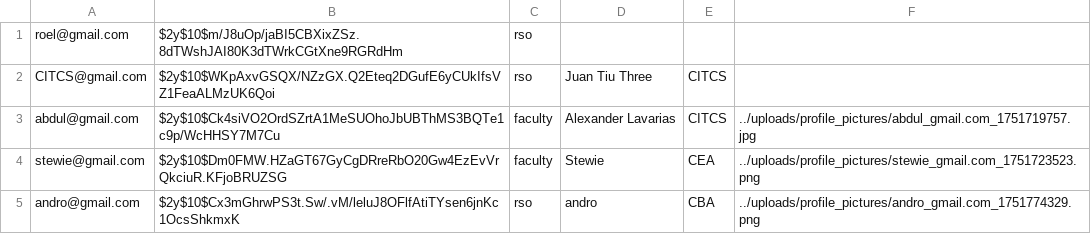
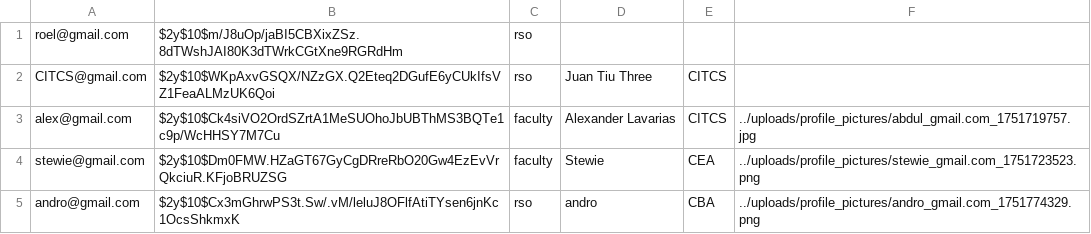
Before and after one commit to AXELAVARIAS/RSO_system_sample, a CSV file: php/users.csv, drawn as a sheet.

```diff
--- a/php/users.csv
+++ b/php/users.csv
@@ -2,3 +2,3 @@ roel@gmail.com,$2y$10$m/J8uOp/jaBI5CBXixZSz.8dTWshJAI80K3dTWrkCGtXne9RGRdHm,rso
 CITCS@gmail.com,$2y$10$WKpAxvGSQX/NZzGX.Q2Eteq2DGufE6yCUkIfsVZ1FeaALMzUK6Qoi,rso,"Juan Tiu Three",CITCS
-abdul@gmail.com,$2y$10$Ck4siVO2OrdSZrtA1MeSUOhoJbUBThMS3BQTe1c9p/WcHHSY7M7Cu,faculty,"Alexander Lavarias",CITCS,../uploads/profile_pictures/abdul_gmail.com_1751719757.jpg
+alex@gmail.com,$2y$10$Ck4siVO2OrdSZrtA1MeSUOhoJbUBThMS3BQTe1c9p/WcHHSY7M7Cu,faculty,"Alexander Lavarias",CITCS,../uploads/profile_pictures/abdul_gmail.com_1751719757.jpg
 stewie@gmail.com,$2y$10$Dm0FMW.HZaGT67GyCgDRreRbO20Gw4EzEvVrQkciuR.KFjoBRUZSG,faculty,Stewie,CEA,../uploads/profile_pictures/stewie_gmail.com_1751723523.png
```
Also changed, not shown: 13 other files.
